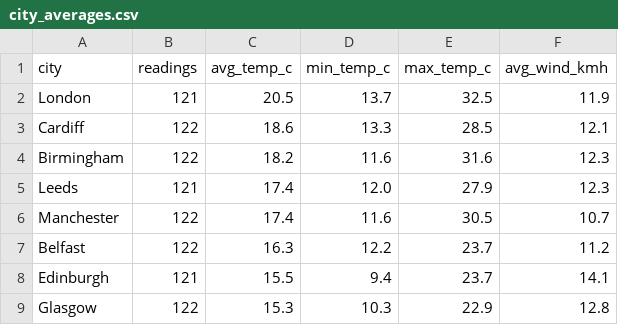
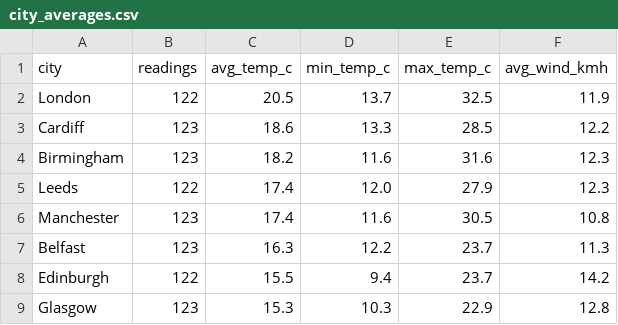
Before and after one commit to Patthur/UK-Weather-Pipeline, a CSV file: data/city_averages.csv, drawn as a sheet.

```diff
--- a/data/city_averages.csv
+++ b/data/city_averages.csv
@@ -1,9 +1,9 @@
 city,readings,avg_temp_c,min_temp_c,max_temp_c,avg_wind_kmh
-London,121,20.5,13.7,32.5,11.9
-Cardiff,122,18.6,13.3,28.5,12.1
-Birmingham,122,18.2,11.6,31.6,12.3
-Leeds,121,17.4,12.0,27.9,12.3
-Manchester,122,17.4,11.6,30.5,10.7
-Belfast,122,16.3,12.2,23.7,11.2
-Edinburgh,121,15.5,9.4,23.7,14.1
-Glasgow,122,15.3,10.3,22.9,12.8
+London,122,20.5,13.7,32.5,11.9
+Cardiff,123,18.6,13.3,28.5,12.2
+Birmingham,123,18.2,11.6,31.6,12.3
+Leeds,122,17.4,12.0,27.9,12.3
+Manchester,123,17.4,11.6,30.5,10.8
+Belfast,123,16.3,12.2,23.7,11.3
+Edinburgh,122,15.5,9.4,23.7,14.2
+Glasgow,123,15.3,10.3,22.9,12.8
```
Also changed, not shown: data/latest_snapshot.csv, data/weather_history.csv, 1 other file.
